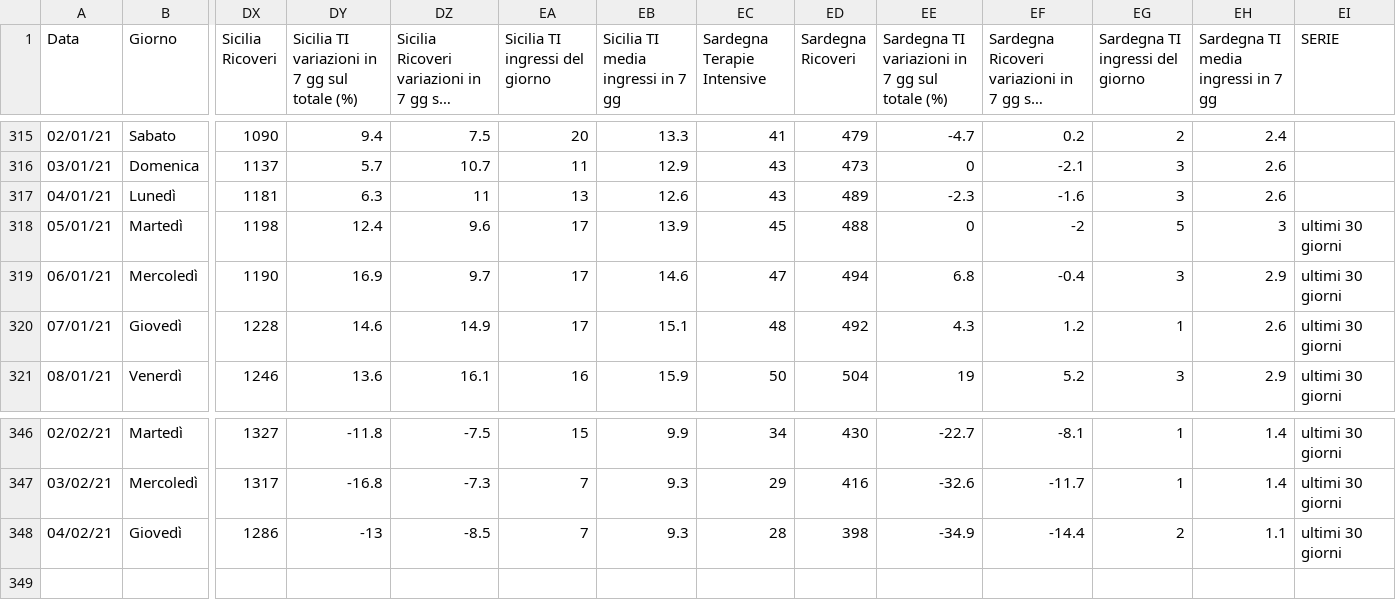
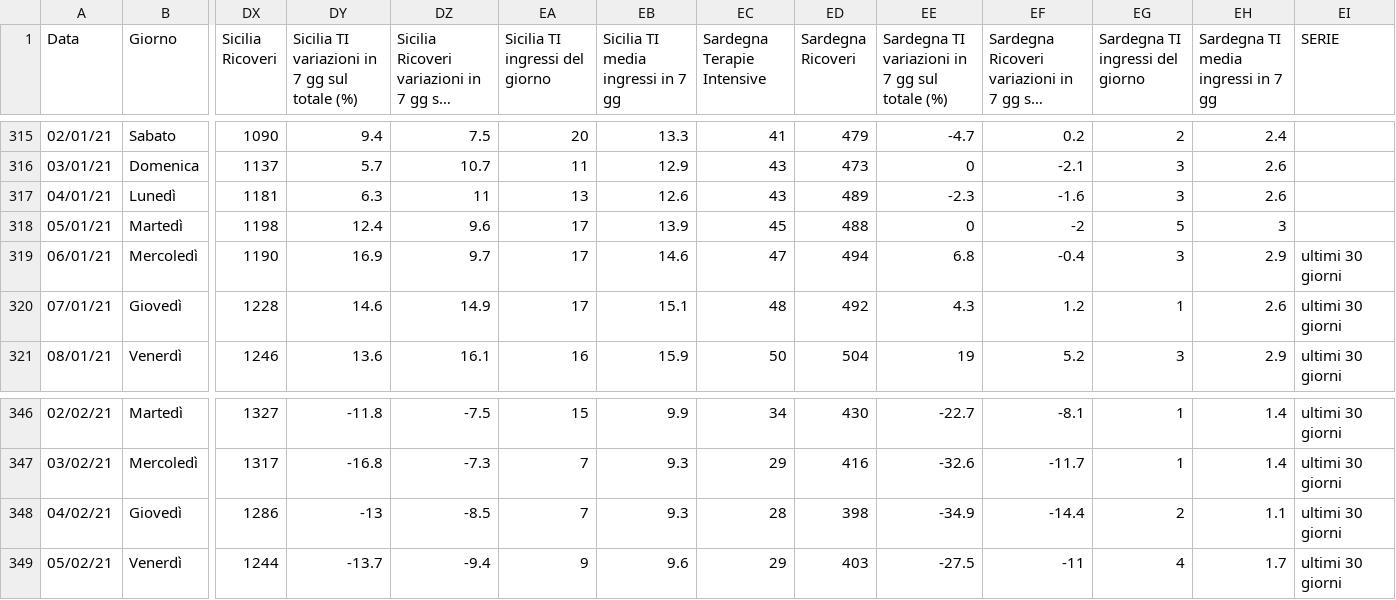
Before and after one commit to Paulsword/PilloleOttimismo, a CSV file: Andamento TI e ricoveri.csv, drawn as a sheet; only a part is shown, gaps mark what is left out; long unchanged cells end in …; rows hold the shown columns only; the diff names each change by its address in the sheet, - before the commit and + after, or states it on an @@ line.

```diff
--- a/Andamento TI e ricoveri.csv
+++ b/Andamento TI e ricoveri.csv
-EI318 (SERIE): ultimi 30 giorni
+EI318 (SERIE): (empty)
+row 349: 05/02/21 | Venerdì | 1244 | -13.7 | -9.4 | 9 | 9.6 | 29 | 403 | -27.5 | -11 | 4 | 1.7 | ultimi 30 giorni
```
Also changed, not shown: Andamento Positivi.csv, Rt casi e variazioni X.csv, 24 other files.
